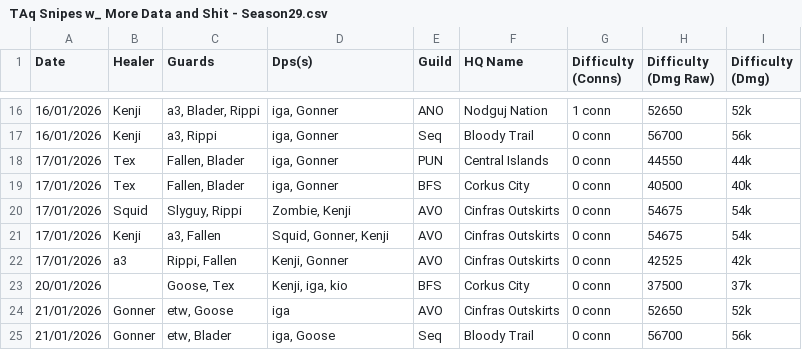
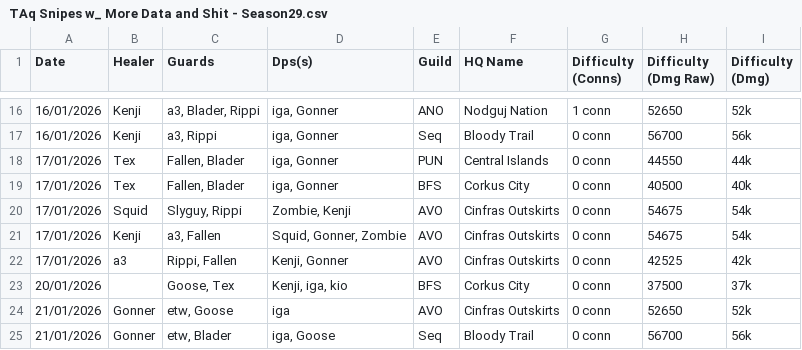
Before and after one commit to TortReborn/Tort-Reborn, a CSV file: data/old_snipes/TAq Snipes w_ More Data and Shit - Season29.csv, drawn as a sheet; only a part is shown, gaps mark what is left out.

Commit message:
fixed value

```diff
--- a/data/old_snipes/TAq Snipes w_ More Data and Shit - Season29.csv
+++ b/data/old_snipes/TAq Snipes w_ More Data and Shit - Season29.csv
@@ -20,3 +20,3 @@ Date,Healer,Guards,Dps(s),Guild,HQ Name,Difficulty (Conns),Difficulty (Dmg Raw),
 17/01/2026,Squid,"Slyguy, Rippi","Zombie, Kenji",AVO,Cinfras Outskirts,0 conn,54675,54k
-17/01/2026,Kenji,"a3, Fallen","Squid, Gonner, Kenji",AVO,Cinfras Outskirts,0 conn,54675,54k
+17/01/2026,Kenji,"a3, Fallen","Squid, Gonner, Zombie",AVO,Cinfras Outskirts,0 conn,54675,54k
 17/01/2026,a3,"Rippi, Fallen","Kenji, Gonner",AVO,Cinfras Outskirts,0 conn,42525,42k
```
